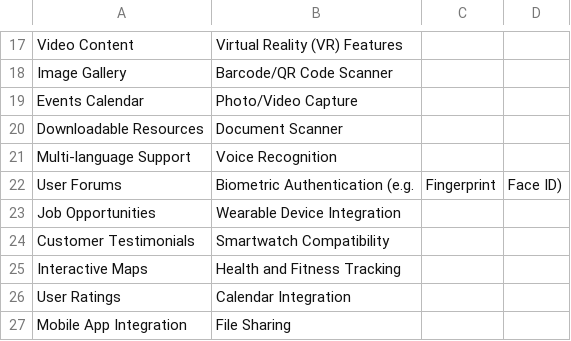
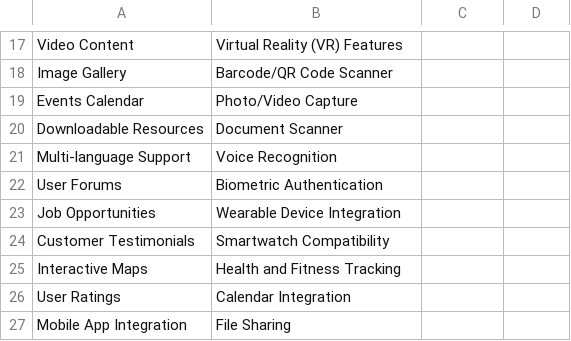
Before and after one commit to Nimish-Codes/predicting-user-engagement-on-web-or-app, a CSV file: features.csv, drawn as a sheet; only a part is shown, gaps mark what is left out.

Commit message:
Update features.csv

```diff
--- a/features.csv
+++ b/features.csv
@@ -21,3 +21,3 @@ Downloadable Resources, Document Scanner
 Multi-language Support, Voice Recognition
-User Forums, Biometric Authentication (e.g., Fingerprint, Face ID)
+User Forums, Biometric Authentication
 Job Opportunities, Wearable Device Integration
```
